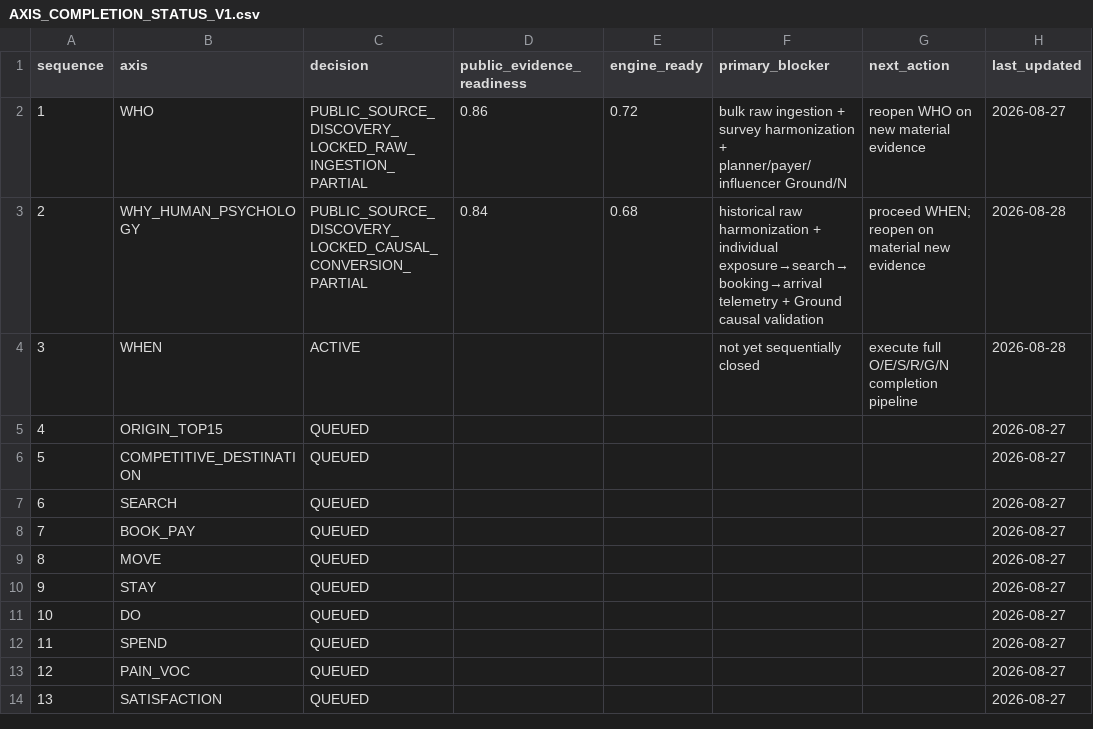
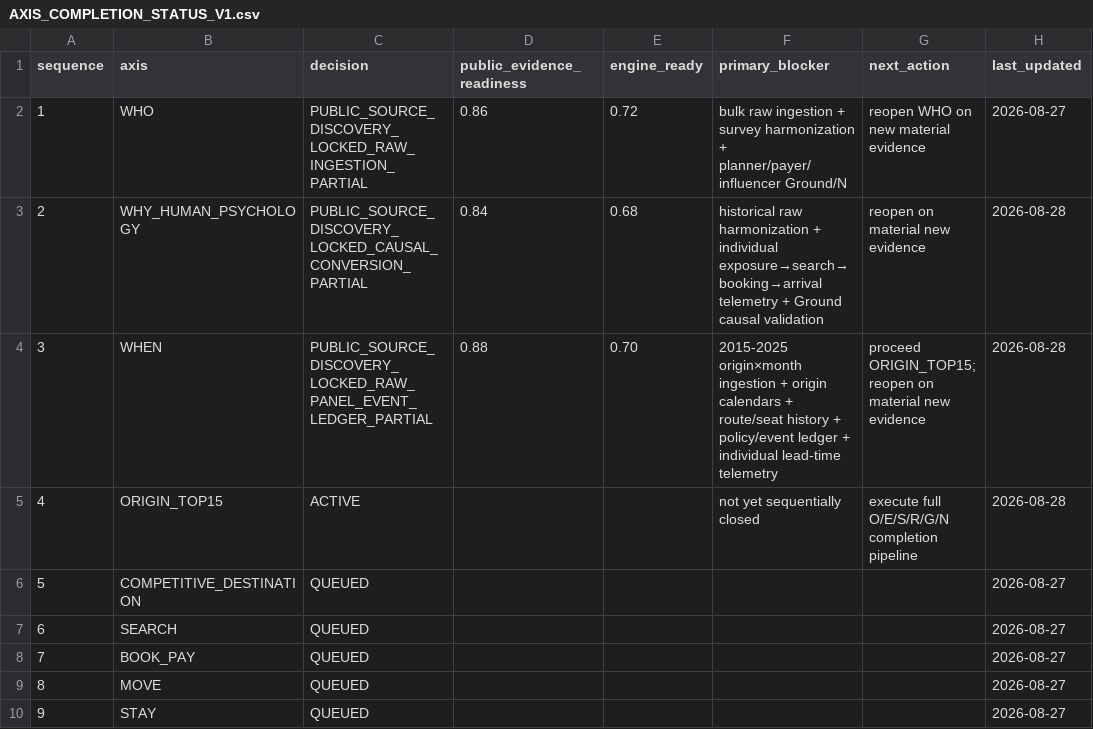
Before and after one commit to fusion3333/fusion, a CSV file: 00_SYSTEM/AXIS_COMPLETION_STATUS_V1.csv, drawn as a sheet; only a part is shown; the shorter side is filled out with more unchanged rows.

Commit message:
Lock WHEN and activate Origin TOP15

```diff
--- a/00_SYSTEM/AXIS_COMPLETION_STATUS_V1.csv
+++ b/00_SYSTEM/AXIS_COMPLETION_STATUS_V1.csv
@@ -2,5 +2,5 @@ sequence,axis,decision,public_evidence_readiness,engine_ready,primary_blocker,ne
 1,WHO,PUBLIC_SOURCE_DISCOVERY_LOCKED_RAW_INGESTION_PARTIAL,0.86,0.72,"bulk raw ingestion + survey harmonization + planner/payer/influencer Ground/N","reopen WHO on new material evidence",2026-08-27
-2,WHY_HUMAN_PSYCHOLOGY,PUBLIC_SOURCE_DISCOVERY_LOCKED_CAUSAL_CONVERSION_PARTIAL,0.84,0.68,"historical raw harmonization + individual exposure→search→booking→arrival telemetry + Ground causal validation","proceed WHEN; reopen on material new evidence",2026-08-28
-3,WHEN,ACTIVE,,,"not yet sequentially closed","execute full O/E/S/R/G/N completion pipeline",2026-08-28
-4,ORIGIN_TOP15,QUEUED,,,,,2026-08-27
+2,WHY_HUMAN_PSYCHOLOGY,PUBLIC_SOURCE_DISCOVERY_LOCKED_CAUSAL_CONVERSION_PARTIAL,0.84,0.68,"historical raw harmonization + individual exposure→search→booking→arrival telemetry + Ground causal validation","reopen on material new evidence",2026-08-28
+3,WHEN,PUBLIC_SOURCE_DISCOVERY_LOCKED_RAW_PANEL_EVENT_LEDGER_PARTIAL,0.88,0.70,"2015-2025 origin×month ingestion + origin calendars + route/seat history + policy/event ledger + individual lead-time telemetry","proceed ORIGIN_TOP15; reopen on material new evidence",2026-08-28
+4,ORIGIN_TOP15,ACTIVE,,,"not yet sequentially closed","execute full O/E/S/R/G/N completion pipeline",2026-08-28
 5,COMPETITIVE_DESTINATION,QUEUED,,,,,2026-08-27
```
